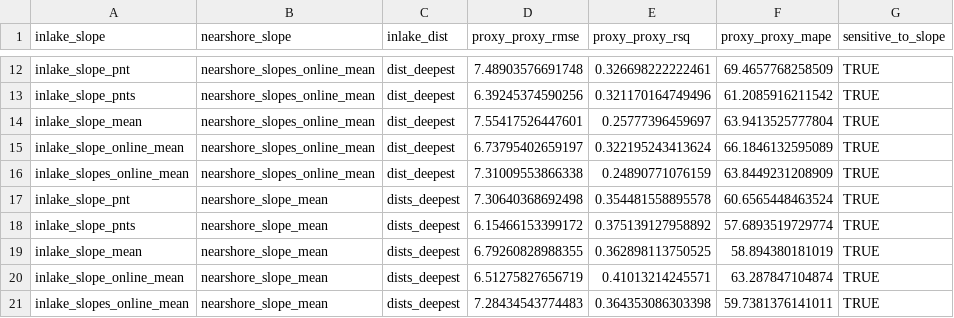
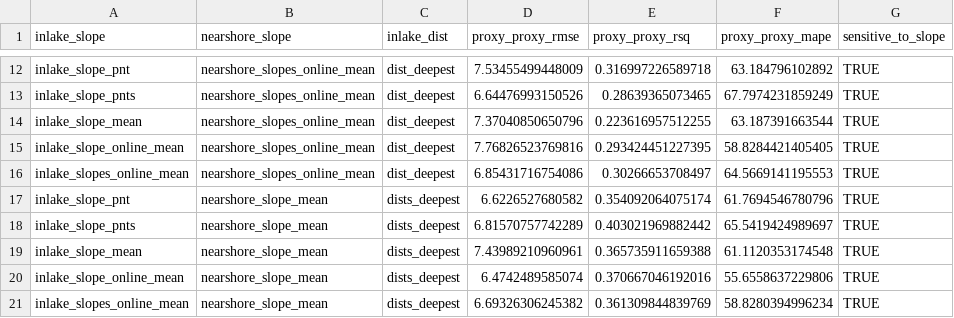
Before and after one commit to cont-limno/bathymetry, a CSV file: data/01_depth_model/alternatives_metrics.csv, drawn as a sheet; only a part is shown, gaps mark what is left out; the diff covers the shown part only.

```diff
--- a/data/01_depth_model/alternatives_metrics.csv
+++ b/data/01_depth_model/alternatives_metrics.csv
@@ -12,10 +12,10 @@
-"inlake_slope_pnt","nearshore_slopes_online_mean","dist_deepest",7.48903576691748,0.326698222222461,69.4657768258509,TRUE
-"inlake_slope_pnts","nearshore_slopes_online_mean","dist_deepest",6.39245374590256,0.321170164749496,61.2085916211542,TRUE
-"inlake_slope_mean","nearshore_slopes_online_mean","dist_deepest",7.55417526447601,0.25777396459697,63.9413525777804,TRUE
-"inlake_slope_online_mean","nearshore_slopes_online_mean","dist_deepest",6.73795402659197,0.322195243413624,66.1846132595089,TRUE
-"inlake_slopes_online_mean","nearshore_slopes_online_mean","dist_deepest",7.31009553866338,0.24890771076159,63.8449231208909,TRUE
-"inlake_slope_pnt","nearshore_slope_mean","dists_deepest",7.30640368692498,0.354481558895578,60.6565448463524,TRUE
-"inlake_slope_pnts","nearshore_slope_mean","dists_deepest",6.15466153399172,0.375139127958892,57.6893519729774,TRUE
-"inlake_slope_mean","nearshore_slope_mean","dists_deepest",6.79260828988355,0.362898113750525,58.894380181019,TRUE
-"inlake_slope_online_mean","nearshore_slope_mean","dists_deepest",6.51275827656719,0.41013214245571,63.287847104874,TRUE
-"inlake_slopes_online_mean","nearshore_slope_mean","dists_deepest",7.28434543774483,0.364353086303398,59.7381376141011,TRUE
+"inlake_slope_pnt","nearshore_slopes_online_mean","dist_deepest",7.53455499448009,0.316997226589718,63.184796102892,TRUE
+"inlake_slope_pnts","nearshore_slopes_online_mean","dist_deepest",6.64476993150526,0.28639365073465,67.7974231859249,TRUE
+"inlake_slope_mean","nearshore_slopes_online_mean","dist_deepest",7.37040850650796,0.223616957512255,63.187391663544,TRUE
+"inlake_slope_online_mean","nearshore_slopes_online_mean","dist_deepest",7.76826523769816,0.293424451227395,58.8284421405405,TRUE
+"inlake_slopes_online_mean","nearshore_slopes_online_mean","dist_deepest",6.85431716754086,0.30266653708497,64.5669141195553,TRUE
+"inlake_slope_pnt","nearshore_slope_mean","dists_deepest",6.6226527680582,0.354092064075174,61.7694546780796,TRUE
+"inlake_slope_pnts","nearshore_slope_mean","dists_deepest",6.81570757742289,0.403021969882442,65.5419424989697,TRUE
+"inlake_slope_mean","nearshore_slope_mean","dists_deepest",7.43989210960961,0.365735911659388,61.1120353174548,TRUE
+"inlake_slope_online_mean","nearshore_slope_mean","dists_deepest",6.4742489585074,0.370667046192016,55.6558637229806,TRUE
+"inlake_slopes_online_mean","nearshore_slope_mean","dists_deepest",6.69326306245382,0.361309844839769,58.8280394996234,TRUE
```
Also changed, not shown: 60 edited cells elsewhere in this file, 7 other files.
